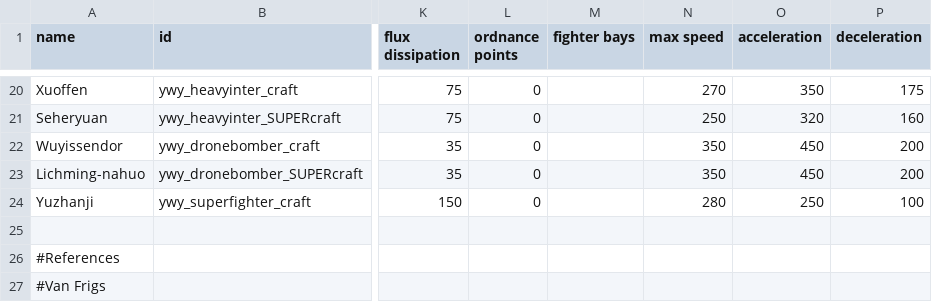
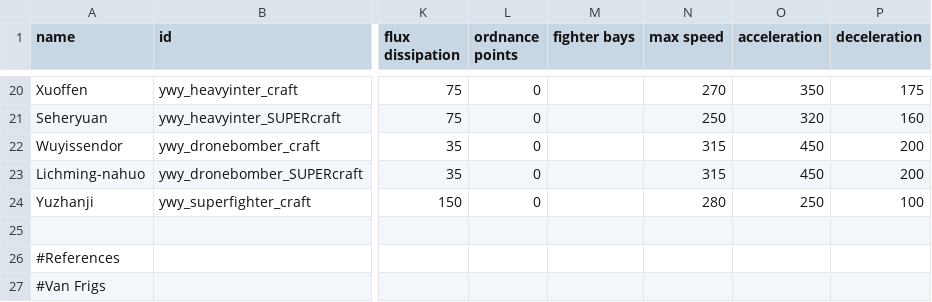
Before and after one commit to Clueless-Foolish-Surveyor/Yoshgramm-wen-Yard, a CSV file: data/hulls/ship_data.csv, drawn as a sheet; only a part is shown, gaps mark what is left out; the diff names each change by its address in the sheet, - before the commit and + after, or states it on an @@ line.

```diff
--- a/data/hulls/ship_data.csv
+++ b/data/hulls/ship_data.csv
-N22:N23 (max speed): 350
+N22:N23 (max speed): 315
```
Also changed, not shown: data/weapons/weapon_data.csv.
